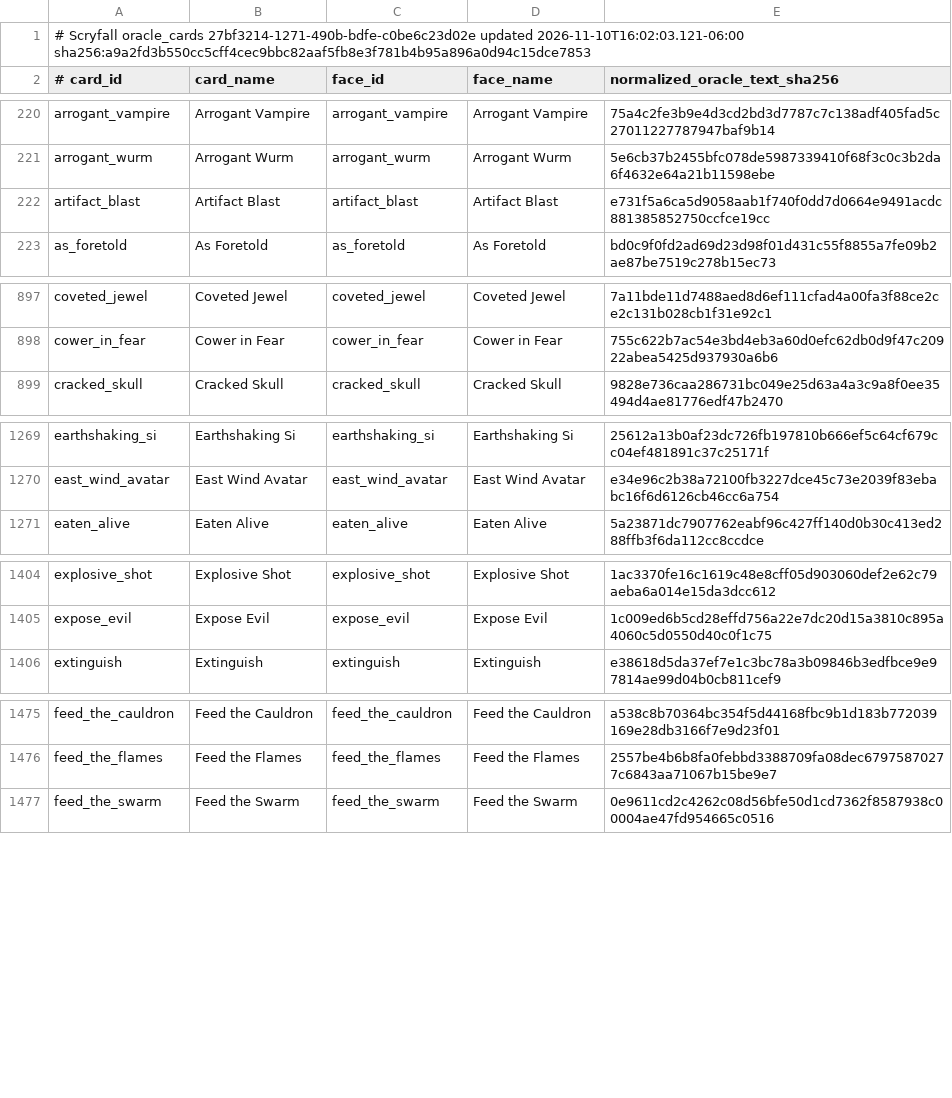
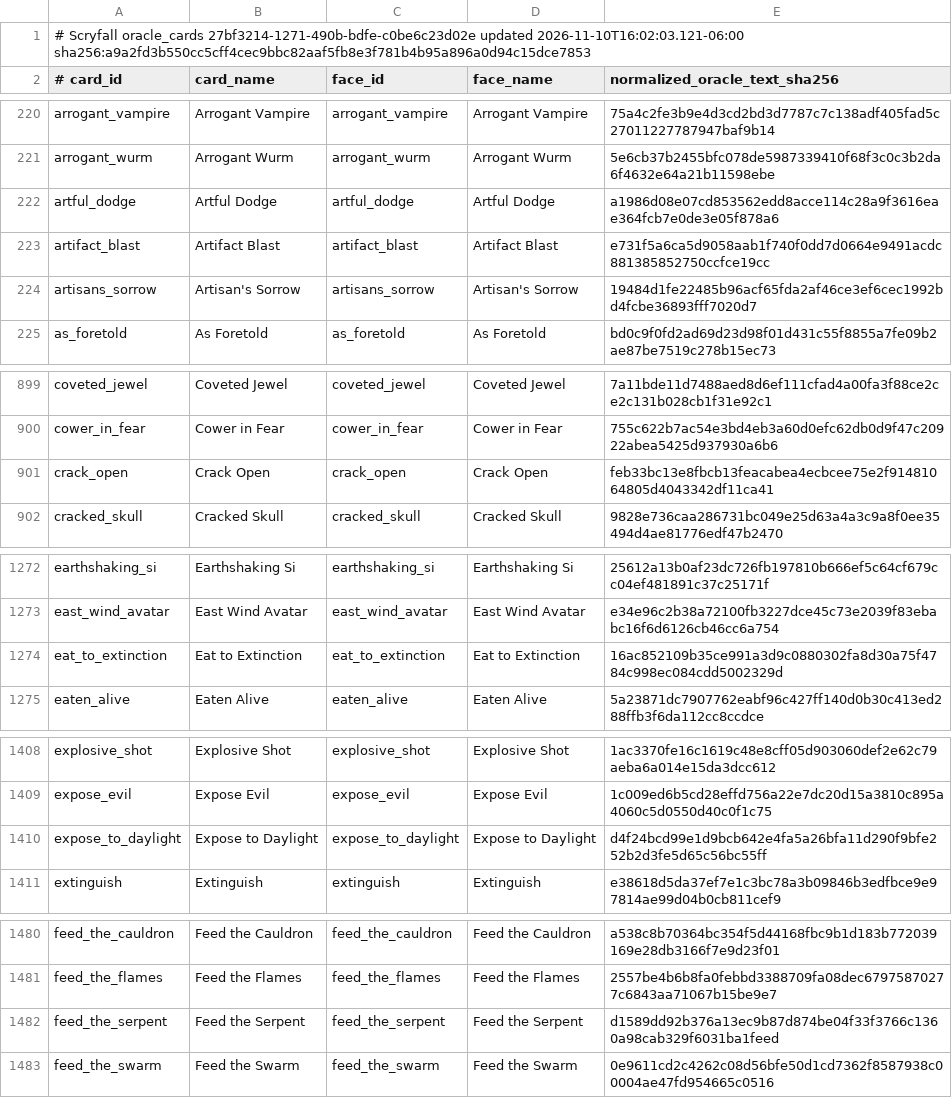
Before and after one commit to pizzaninja188/Cockatrice, a TSV file: tricerules/tricerules-cards/presentation/oracle_fingerprints.tsv, drawn as a sheet; only a part is shown, gaps mark what is left out; the diff covers the shown part only.

Commit message:
Add queue-v60 artifact removal, unblockable and exile cards

```diff
--- a/tricerules/tricerules-cards/presentation/oracle_fingerprints.tsv
+++ b/tricerules/tricerules-cards/presentation/oracle_fingerprints.tsv
@@ -221,3 +221,5 @@ arrogant_vampire	Arrogant Vampire	arrogant_vampire	Arrogant Vampire	75a4c2fe3b9e
 arrogant_wurm	Arrogant Wurm	arrogant_wurm	Arrogant Wurm	5e6cb37b2455bfc078de5987339410f68f3c0c3b2da6f4632e64a21b11598ebe
+artful_dodge	Artful Dodge	artful_dodge	Artful Dodge	a1986d08e07cd853562edd8acce114c28a9f3616eae364fcb7e0de3e05f878a6
 artifact_blast	Artifact Blast	artifact_blast	Artifact Blast	e731f5a6ca5d9058aab1f740f0dd7d0664e9491acdc881385852750ccfce19cc
+artisans_sorrow	Artisan's Sorrow	artisans_sorrow	Artisan's Sorrow	19484d1fe22485b96acf65fda2af46ce3ef6cec1992bd4fcbe36893fff7020d7
 as_foretold	As Foretold	as_foretold	As Foretold	bd0c9f0fd2ad69d23d98f01d431c55f8855a7fe09b2ae87be7519c278b15ec73
@@ -898,2 +900,3 @@ coveted_jewel	Coveted Jewel	coveted_jewel	Coveted Jewel	7a11bde11d7488aed8d6ef11
 cower_in_fear	Cower in Fear	cower_in_fear	Cower in Fear	755c622b7ac54e3bd4eb3a60d0efc62db0d9f47c20922abea5425d937930a6b6
+crack_open	Crack Open	crack_open	Crack Open	feb33bc13e8fbcb13feacabea4ecbcee75e2f91481064805d4043342df11ca41
 cracked_skull	Cracked Skull	cracked_skull	Cracked Skull	9828e736caa286731bc049e25d63a4a3c9a8f0ee35494d4ae81776edf47b2470
@@ -1270,2 +1273,3 @@ earthshaking_si	Earthshaking Si	earthshaking_si	Earthshaking Si	25612a13b0af23dc
 east_wind_avatar	East Wind Avatar	east_wind_avatar	East Wind Avatar	e34e96c2b38a72100fb3227dce45c73e2039f83ebabc16f6d6126cb46cc6a754
+eat_to_extinction	Eat to Extinction	eat_to_extinction	Eat to Extinction	16ac852109b35ce991a3d9c0880302fa8d30a75f4784c998ec084cdd5002329d
 eaten_alive	Eaten Alive	eaten_alive	Eaten Alive	5a23871dc7907762eabf96c427ff140d0b30c413ed288ffb3f6da112cc8ccdce
@@ -1405,2 +1409,3 @@ explosive_shot	Explosive Shot	explosive_shot	Explosive Shot	1ac3370fe16c1619c48e
 expose_evil	Expose Evil	expose_evil	Expose Evil	1c009ed6b5cd28effd756a22e7dc20d15a3810c895a4060c5d0550d40c0f1c75
+expose_to_daylight	Expose to Daylight	expose_to_daylight	Expose to Daylight	d4f24bcd99e1d9bcb642e4fa5a26bfa11d290f9bfe252b2d3fe5d65c56bc55ff
 extinguish	Extinguish	extinguish	Extinguish	e38618d5da37ef7e1c3bc78a3b09846b3edfbce9e97814ae99d04b0cb811cef9
@@ -1476,2 +1481,3 @@ feed_the_cauldron	Feed the Cauldron	feed_the_cauldron	Feed the Cauldron	a538c8b7
 feed_the_flames	Feed the Flames	feed_the_flames	Feed the Flames	2557be4b6b8fa0febbd3388709fa08dec67975870277c6843aa71067b15be9e7
+feed_the_serpent	Feed the Serpent	feed_the_serpent	Feed the Serpent	d1589dd92b376a13ec9b87d874be04f33f3766c1360a98cab329f6031ba1feed
 feed_the_swarm	Feed the Swarm	feed_the_swarm	Feed the Swarm	0e9611cd2c4262c08d56bfe50d1cd7362f8587938c00004ae47fd954665c0516
```
Also changed, not shown: 6 added rows elsewhere in this file, 29 other files.
